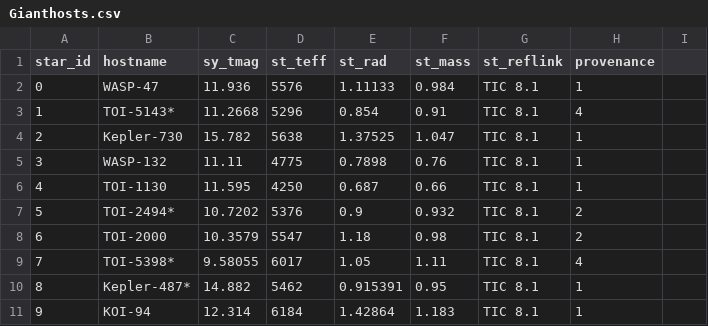
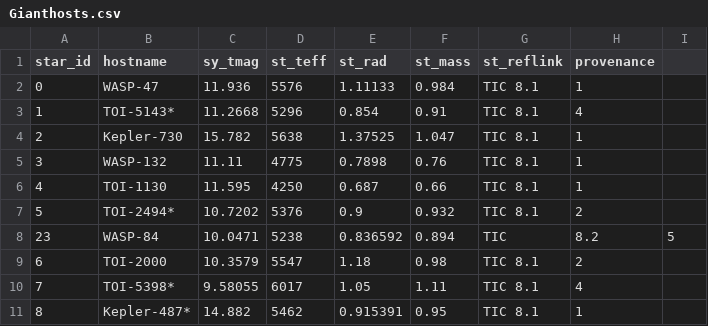
Before and after one commit to vulpicastor/toi2000-code, a CSV file: data/Gianthosts.csv, drawn as a sheet; only a part is shown; the shorter side is filled out with more unchanged rows; the diff names each change by its address in the sheet, - before the commit and + after, or states it on an @@ line.

Commit message:
data/Gianthosts.csv: Add WASP-84 stellar parameters

```diff
--- a/data/Gianthosts.csv
+++ b/data/Gianthosts.csv
+row 8: 23 | WASP-84 | 10.0471 | 5238 | 0.836592 | 0.894 | TIC | 8.2 | 5
```
